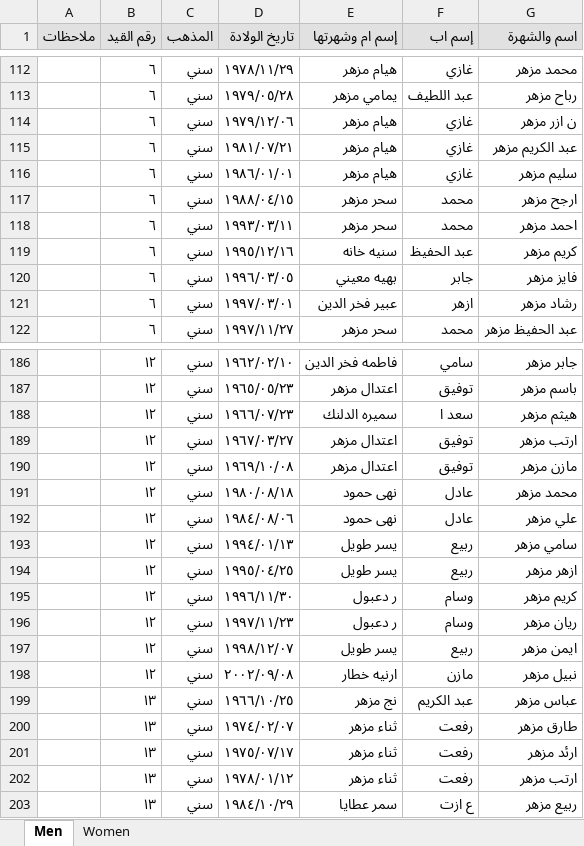
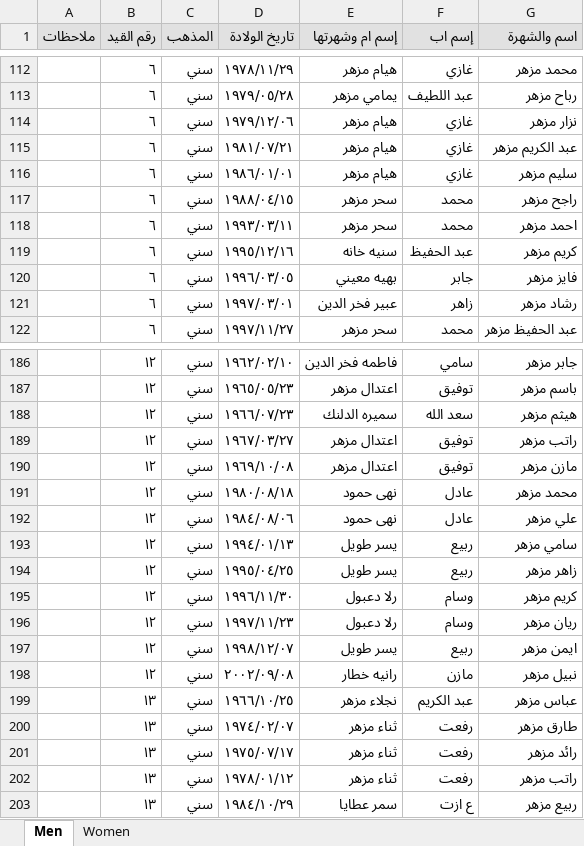
Before and after one commit to dasjkvbdaj/Hara-Elections, an Excel workbook: Hara/Haret El Naameh Elections.xlsx, sheet Men, drawn as a sheet; only a part is shown, gaps mark what is left out; values as stored, in another font and other column widths than the file's, no borders; charts and pictures not drawn; the diff covers the shown part only; the diff names each change by its address in the sheet, - before the commit and + after, or states it on an @@ line.

Commit message:
updating data

```diff
--- a/Hara/Haret El Naameh Elections.xlsx (sheet Men)
+++ b/Hara/Haret El Naameh Elections.xlsx (sheet Men)
-G114 (اسم والشهرة): ن ازر مزهر
+G114 (اسم والشهرة): نزار مزهر
-G117 (اسم والشهرة): ارجح مزهر
+G117 (اسم والشهرة): راجح مزهر
-F121 (إسم اب): ازهر
+F121 (إسم اب): زاهر
-F188 (إسم اب): سعد ا
+F188 (إسم اب): سعد الله
-G189 (اسم والشهرة): ارتب مزهر
+G189 (اسم والشهرة): راتب مزهر
-G194 (اسم والشهرة): ازهر مزهر
+G194 (اسم والشهرة): زاهر مزهر
-E195:E196 (إسم ام وشهرتها): ر دعبول
+E195:E196 (إسم ام وشهرتها): رلا دعبول
-E198 (إسم ام وشهرتها): ارنيه خطار
+E198 (إسم ام وشهرتها): رانيه خطار
-E199 (إسم ام وشهرتها): نج مزهر
+E199 (إسم ام وشهرتها): نجلاء مزهر
-G201 (اسم والشهرة): ارئد مزهر
+G201 (اسم والشهرة): رائد مزهر
-G202 (اسم والشهرة): ارتب مزهر
+G202 (اسم والشهرة): راتب مزهر
```
Also changed, not shown: 34 edited cells elsewhere in this sheet, sheet Women, charts or pictures, 1 other file.
